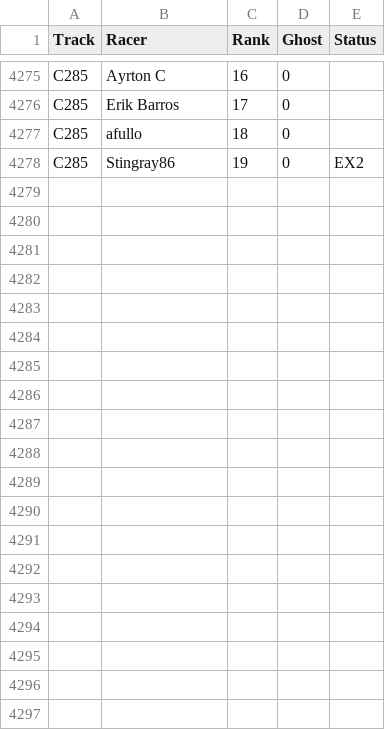
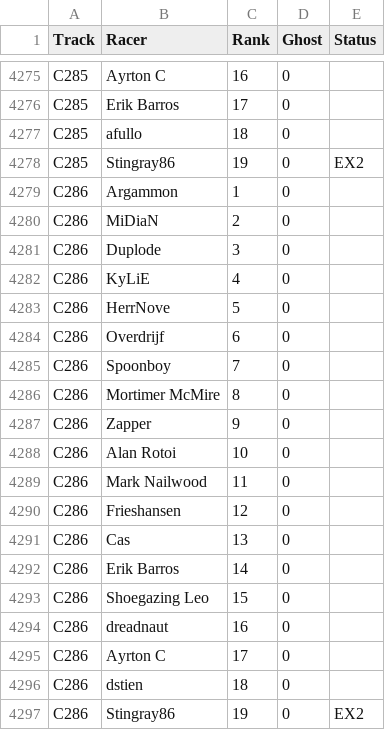
Before and after one commit to duplode/elo-zs, a CSV file: data/Zak/zakstunts-race-positions.csv, drawn as a sheet; only a part is shown, gaps mark what is left out; the diff names each change by its address in the sheet, - before the commit and + after, or states it on an @@ line.

Commit message:
Update ZakStunts results to ZCT286

```diff
--- a/data/Zak/zakstunts-race-positions.csv
+++ b/data/Zak/zakstunts-race-positions.csv
+row 4279: C286 | Argammon | 1 | 0
+row 4280: C286 | MiDiaN | 2 | 0
+row 4281: C286 | Duplode | 3 | 0
+row 4282: C286 | KyLiE | 4 | 0
+row 4283: C286 | HerrNove | 5 | 0
+row 4284: C286 | Overdrijf | 6 | 0
+row 4285: C286 | Spoonboy | 7 | 0
+row 4286: C286 | Mortimer McMire | 8 | 0
+row 4287: C286 | Zapper | 9 | 0
+row 4288: C286 | Alan Rotoi | 10 | 0
+row 4289: C286 | Mark Nailwood | 11 | 0
+row 4290: C286 | Frieshansen | 12 | 0
+row 4291: C286 | Cas | 13 | 0
+row 4292: C286 | Erik Barros | 14 | 0
+row 4293: C286 | Shoegazing Leo | 15 | 0
+row 4294: C286 | dreadnaut | 16 | 0
+row 4295: C286 | Ayrton C | 17 | 0
+row 4296: C286 | dstien | 18 | 0
+row 4297: C286 | Stingray86 | 19 | 0 | EX2
```
